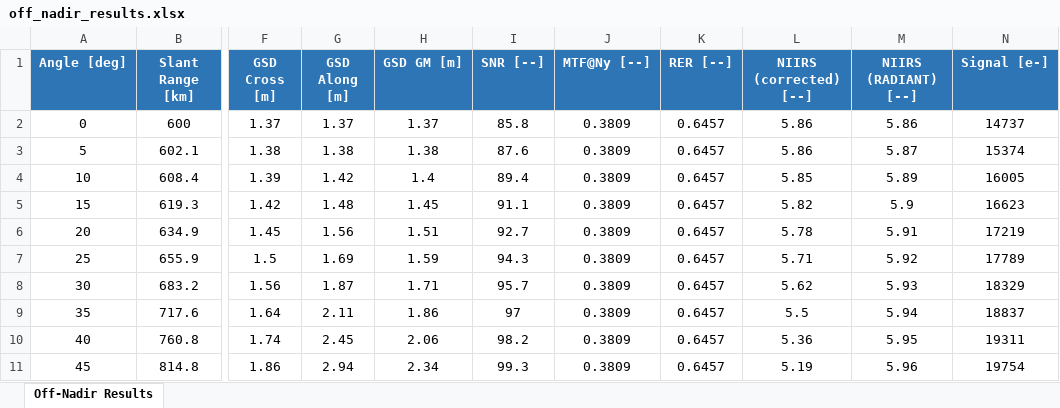
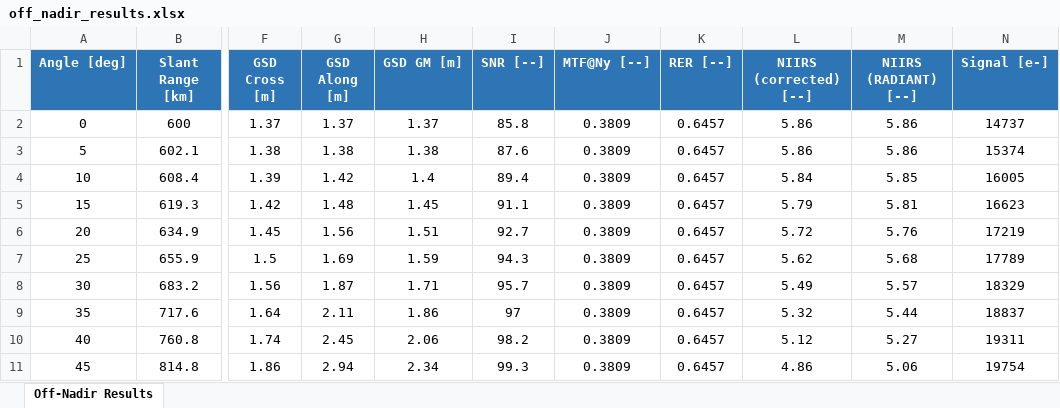
Before and after one commit to RADIANT-SSR/Private, an Excel workbook: scenarios/03_raj_mission_planner/3.4_off_nadir_agility/outputs/off_nadir_results.xlsx, sheet Off-Nadir Results, drawn as a sheet; only a part is shown, gaps mark what is left out; values as stored, in another font and other column widths than the file's, no borders; the diff names each change by its address in the sheet, - before the commit and + after, or states it on an @@ line.

```diff
--- a/scenarios/03_raj_mission_planner/3.4_off_nadir_agility/outputs/off_nadir_results.xlsx (sheet Off-Nadir Results)
+++ b/scenarios/03_raj_mission_planner/3.4_off_nadir_agility/outputs/off_nadir_results.xlsx (sheet Off-Nadir Results)
-M3 (NIIRS (RADIANT) [--]): 5.87
+M3 (NIIRS (RADIANT) [--]): 5.86
-L4 (NIIRS (corrected) [--]): 5.85
+L4 (NIIRS (corrected) [--]): 5.84
-M4 (NIIRS (RADIANT) [--]): 5.89
+M4 (NIIRS (RADIANT) [--]): 5.85
-L5 (NIIRS (corrected) [--]): 5.82
+L5 (NIIRS (corrected) [--]): 5.79
-M5 (NIIRS (RADIANT) [--]): 5.9
+M5 (NIIRS (RADIANT) [--]): 5.81
-L6 (NIIRS (corrected) [--]): 5.78
+L6 (NIIRS (corrected) [--]): 5.72
-M6 (NIIRS (RADIANT) [--]): 5.91
+M6 (NIIRS (RADIANT) [--]): 5.76
-L7 (NIIRS (corrected) [--]): 5.71
+L7 (NIIRS (corrected) [--]): 5.62
-M7 (NIIRS (RADIANT) [--]): 5.92
+M7 (NIIRS (RADIANT) [--]): 5.68
-L8 (NIIRS (corrected) [--]): 5.62
+L8 (NIIRS (corrected) [--]): 5.49
-M8 (NIIRS (RADIANT) [--]): 5.93
+M8 (NIIRS (RADIANT) [--]): 5.57
-L9 (NIIRS (corrected) [--]): 5.5
+L9 (NIIRS (corrected) [--]): 5.32
-M9 (NIIRS (RADIANT) [--]): 5.94
+M9 (NIIRS (RADIANT) [--]): 5.44
-L10 (NIIRS (corrected) [--]): 5.36
+L10 (NIIRS (corrected) [--]): 5.12
-M10 (NIIRS (RADIANT) [--]): 5.95
+M10 (NIIRS (RADIANT) [--]): 5.27
-L11 (NIIRS (corrected) [--]): 5.19
+L11 (NIIRS (corrected) [--]): 4.86
-M11 (NIIRS (RADIANT) [--]): 5.96
+M11 (NIIRS (RADIANT) [--]): 5.06
```
Also changed, not shown: scenarios/01_sarah_systems_engineer/1.4_tdi_pushbroom_optimization/outputs/tdi_pushbroom_results.xlsx, scenarios/05_tom_optical_designer/5.1_wfe_budget_allocation/outputs/wfe_budget_results.xlsx, 50 other files.
